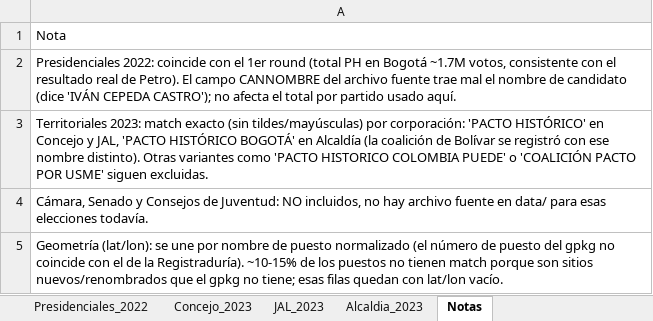
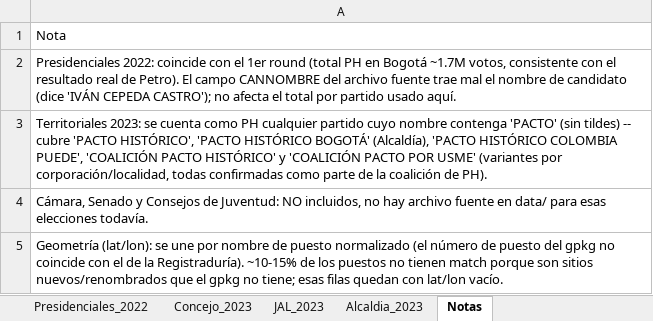
Before and after one commit to Ersebreck/electosys, an Excel workbook: output/files/PH_Bosa_resultados.xlsx, sheet Notas, drawn as a sheet; values as stored, in another font and other column widths than the file's, no borders; the diff names each change by its address in the sheet, - before the commit and + after, or states it on an @@ line.

Commit message:
Add README; fix PH matching for territoriales 2023
The PH coalition registered under different names per corporación/localidad
in the 2023 territorial elections (PACTO HISTORICO BOGOTA, PACTO HISTORICO
COLOMBIA PUEDE, COALICION PACTO POR USME, etc.) - the previous exact-match
rule silently zeroed out PH's JAL votes in 6 of 20 localidades. Now matches
any party name containing "PACTO", confirmed to cover only PH variants.

```diff
--- a/output/files/PH_Bosa_resultados.xlsx (sheet Notas)
+++ b/output/files/PH_Bosa_resultados.xlsx (sheet Notas)
-A3: Territoriales 2023: match exacto (sin tildes/mayúsculas) por corporación: 'PACTO HISTÓRICO' en Concejo y JAL, 'PACTO HISTÓRICO BOGOTÁ' en Alcaldía (la coalición de Bolívar se registró con ese nombre distinto). Otras variantes como 'PACTO HISTORICO COLOMBIA PUEDE' o 'COALICIÓN PACTO POR USME' siguen excluidas.
+A3: Territoriales 2023: se cuenta como PH cualquier partido cuyo nombre contenga 'PACTO' (sin tildes) -- cubre 'PACTO HISTÓRICO', 'PACTO HISTÓRICO BOGOTÁ' (Alcaldía), 'PACTO HISTÓRICO COLOMBIA PUEDE', 'COALICIÓN PACTO HISTÓRICO' y 'COALICIÓN PACTO POR USME' (variantes por corporación/localidad, todas confirmadas como parte de la coalición de PH).
```
Also changed, not shown: 4 other files.
